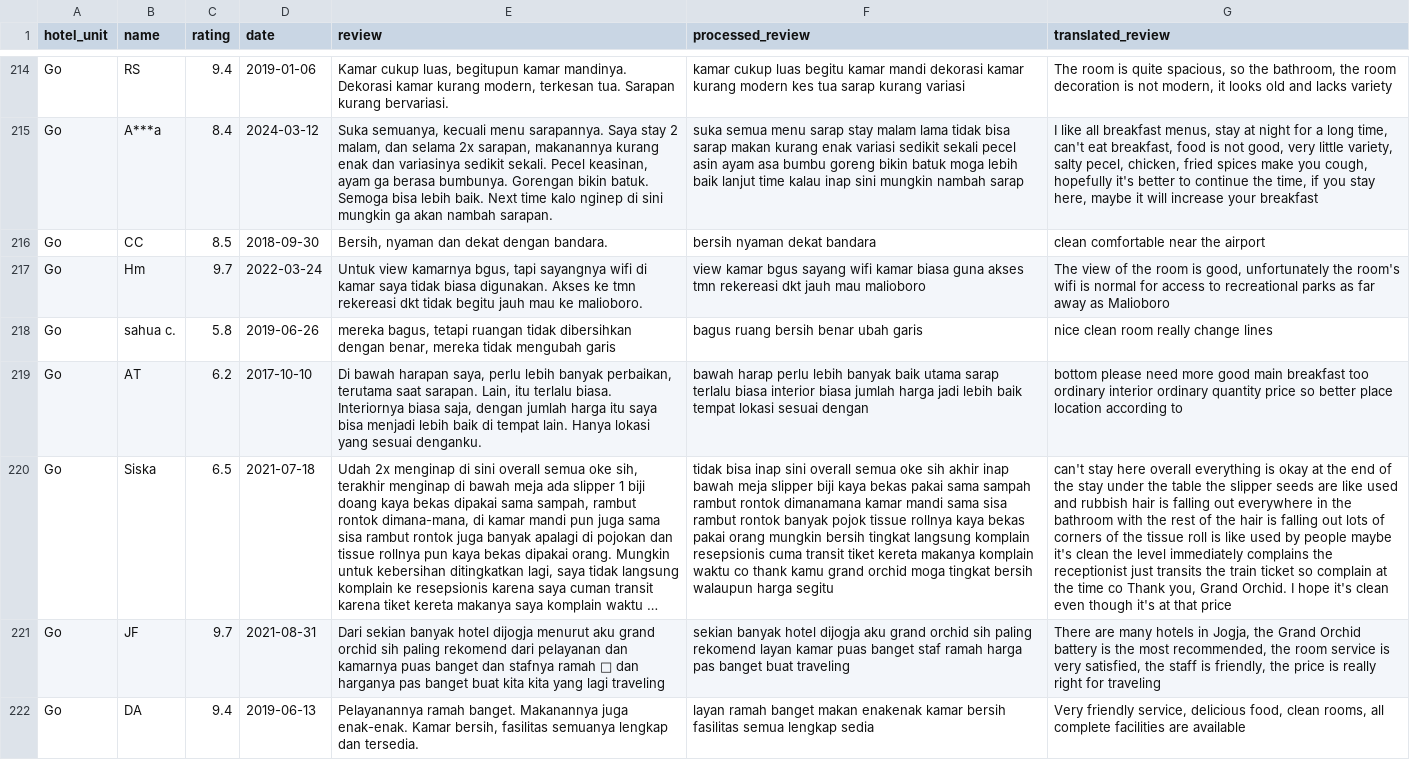
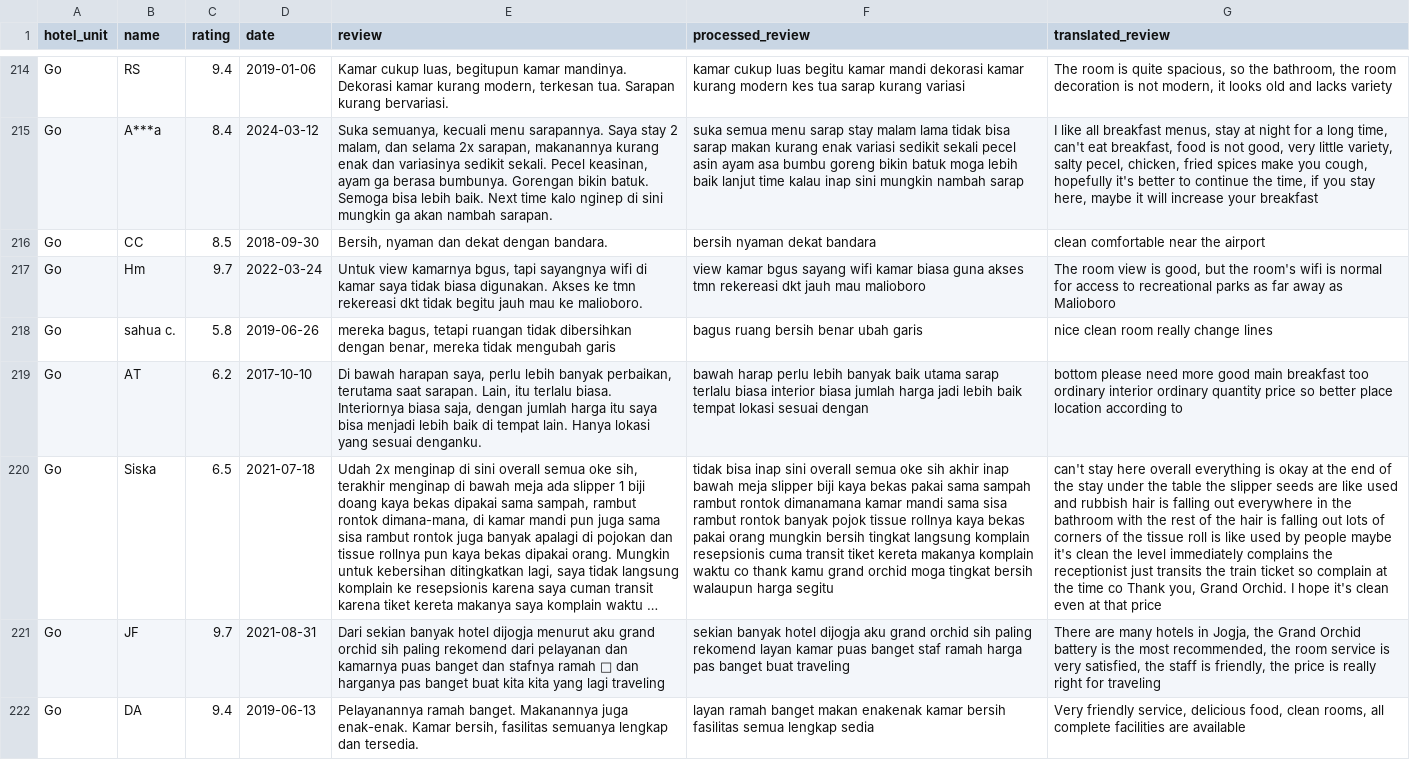
Before and after one commit to RicardhoGunawan/sentiment-analysis-system, a CSV file: app/static/uploads/evaluations/go/translated_test.csv, drawn as a sheet; only a part is shown, gaps mark what is left out; long unchanged cells end in …; the diff covers the shown part only; the diff names each change by its address in the sheet, - before the commit and + after, or states it on an @@ line.

```diff
--- a/app/static/uploads/evaluations/go/translated_test.csv
+++ b/app/static/uploads/evaluations/go/translated_test.csv
-G217 (translated_review): The view of the room is good, unfortunately the room's…
+G217 (translated_review): The room view is good, but the room's…
-G220 (translated_review): …clean even though it's at that…
+G220 (translated_review): …clean even at that…
```
Also changed, not shown: 34 edited cells elsewhere in this file, app/static/uploads/evaluations/go/translated_train.csv, 14 other files.
